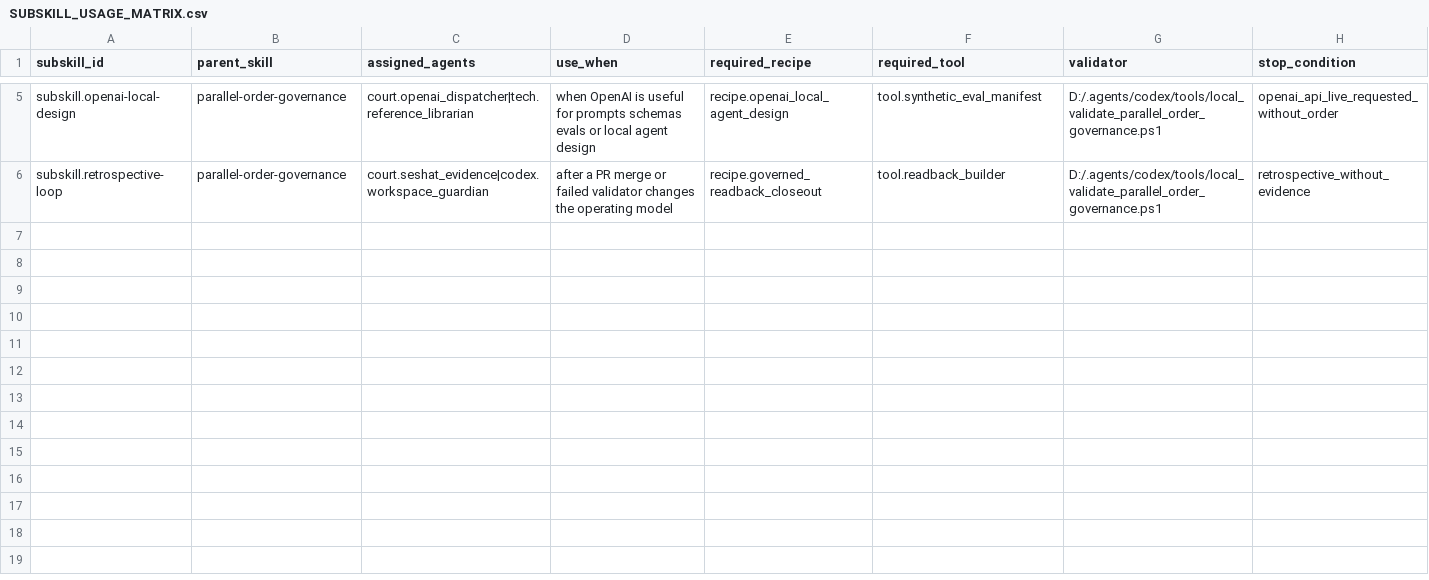
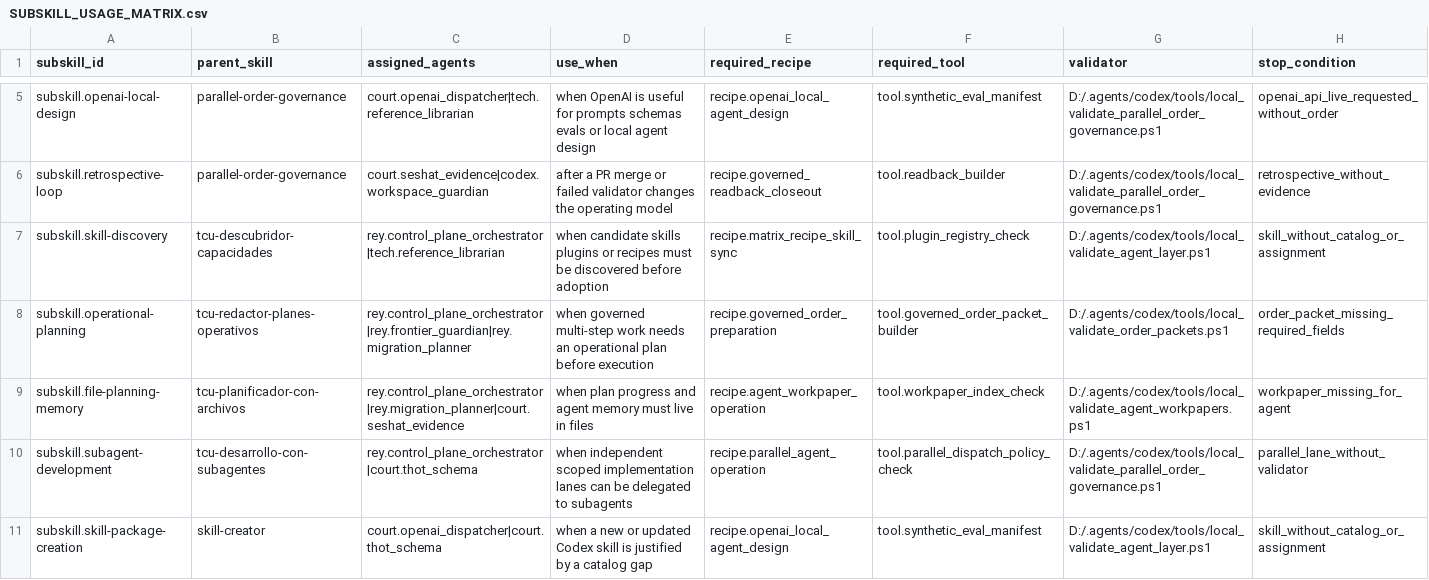
Before and after one commit to universo-rey/cabina-universal-d, a CSV file: .agents/codex/skills/SUBSKILL_USAGE_MATRIX.csv, drawn as a sheet; only a part is shown, gaps mark what is left out; the diff covers the shown part only; the diff names each change by its address in the sheet, - before the commit and + after, or states it on an @@ line.

Commit message:
Align methodology skill wave

```diff
--- a/.agents/codex/skills/SUBSKILL_USAGE_MATRIX.csv
+++ b/.agents/codex/skills/SUBSKILL_USAGE_MATRIX.csv
+row 7: subskill.skill-discovery | tcu-descubridor-capacidades | rey.control_plane_orchestrator|tech.reference_librarian | when candidate skills plugins or recipes must be discovered before adoption | recipe.matrix_recipe_skill_sync | tool.plugin_registry_check | D:/.agents/codex/tools/local_validate_agent_layer.ps1 | skill_without_catalog_or_assignment
+row 8: subskill.operational-planning | tcu-redactor-planes-operativos | rey.control_plane_orchestrator|rey.frontier_guardian|rey.migration_planner | when governed multi-step work needs an operational plan before execution | recipe.governed_order_preparation | tool.governed_order_packet_builder | D:/.agents/codex/tools/local_validate_order_packets.ps1 | order_packet_missing_required_fields
+row 9: subskill.file-planning-memory | tcu-planificador-con-archivos | rey.control_plane_orchestrator|rey.migration_planner|court.seshat_evidence | when plan progress and agent memory must live in files | recipe.agent_workpaper_operation | tool.workpaper_index_check | D:/.agents/codex/tools/local_validate_agent_workpapers.ps1 | workpaper_missing_for_agent
+row 10: subskill.subagent-development | tcu-desarrollo-con-subagentes | rey.control_plane_orchestrator|court.thot_schema | when independent scoped implementation lanes can be delegated to subagents | recipe.parallel_agent_operation | tool.parallel_dispatch_policy_check | D:/.agents/codex/tools/local_validate_parallel_order_governance.ps1 | parallel_lane_without_validator
+row 11: subskill.skill-package-creation | skill-creator | court.openai_dispatcher|court.thot_schema | when a new or updated Codex skill is justified by a catalog gap | recipe.openai_local_agent_design | tool.synthetic_eval_manifest | D:/.agents/codex/tools/local_validate_agent_layer.ps1 | skill_without_catalog_or_assignment
```
Also changed, not shown: 5 added rows elsewhere in this file, .agents/codex/matrices/CAPABILITY_IMPORT_DECISION_MATRIX.csv, .agents/codex/matrices/LOCAL_SKILL_CATALOG.csv, 14 other files.
